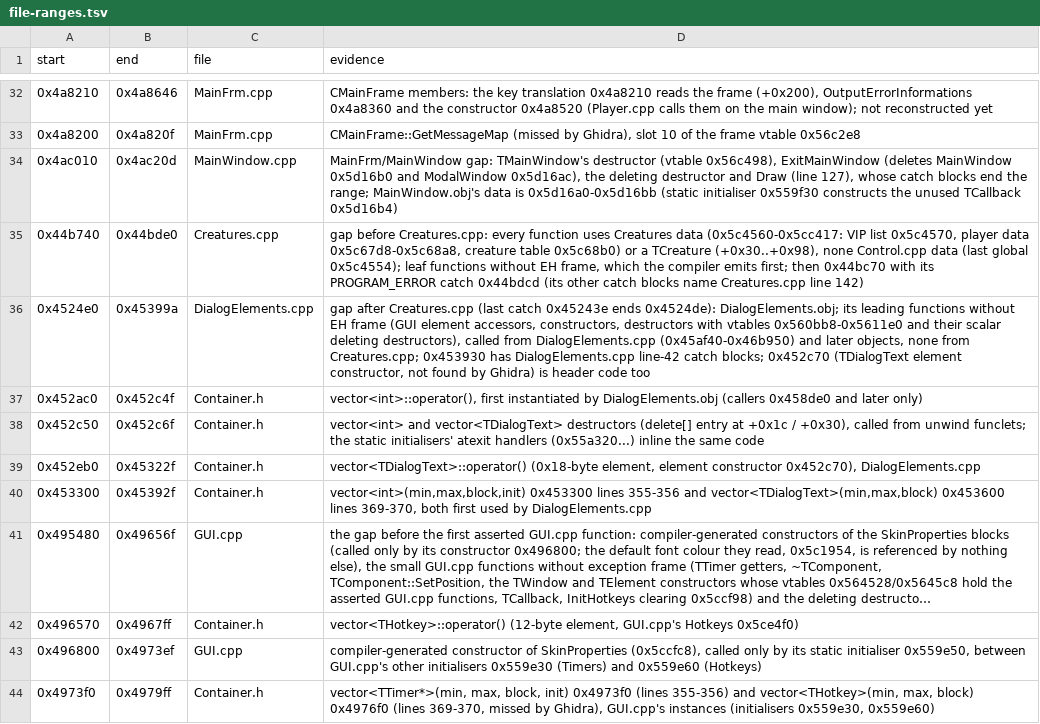
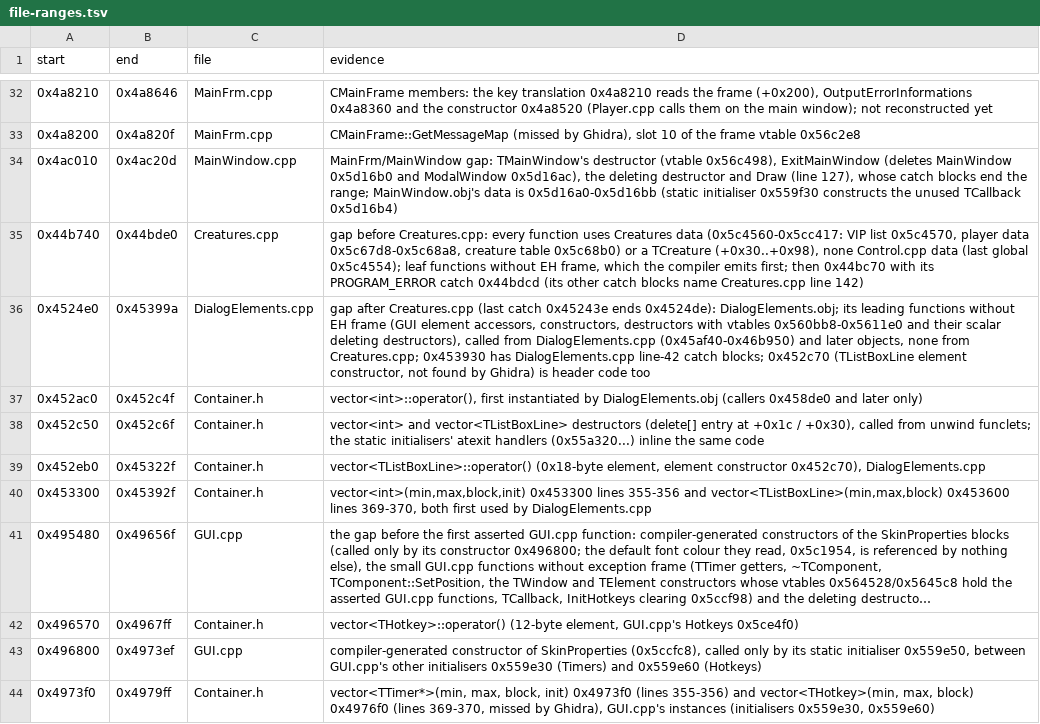
Before and after one commit to Coldensjo/Patella, a TSV file: file-ranges.tsv, drawn as a sheet; only a part is shown, gaps mark what is left out; long unchanged cells end in …; the diff names each change by its address in the sheet, - before the commit and + after, or states it on an @@ line.

```diff
--- a/file-ranges.tsv
+++ b/file-ranges.tsv
-D36 (evidence): …blocks; 0x452c70 (TDialogText element constructor,…
+D36 (evidence): …blocks; 0x452c70 (TListBoxLine element constructor,…
-D38 (evidence): vector<int> and vector<TDialogText> destructors (delete[]…
+D38 (evidence): vector<int> and vector<TListBoxLine> destructors (delete[]…
-D39 (evidence): vector<TDialogText>::operator() (0x18-byte element,…
+D39 (evidence): vector<TListBoxLine>::operator() (0x18-byte element,…
-D40 (evidence): …355-356 and vector<TDialogText>(min,max,block) 0x453600 lines…
+D40 (evidence): …355-356 and vector<TListBoxLine>(min,max,block) 0x453600 lines…
```
Also changed, not shown: 8 other files.
